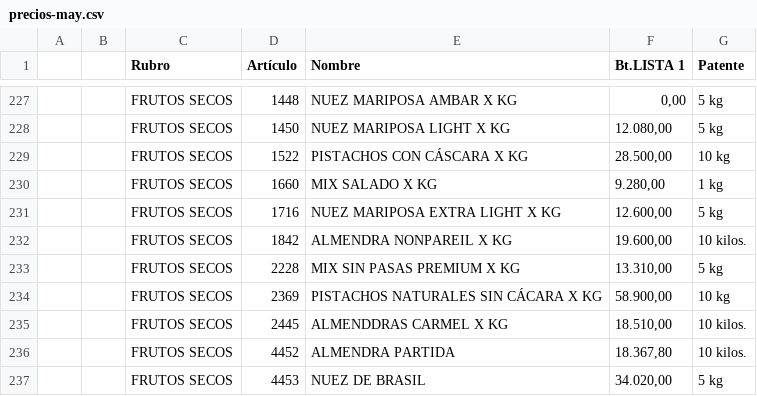
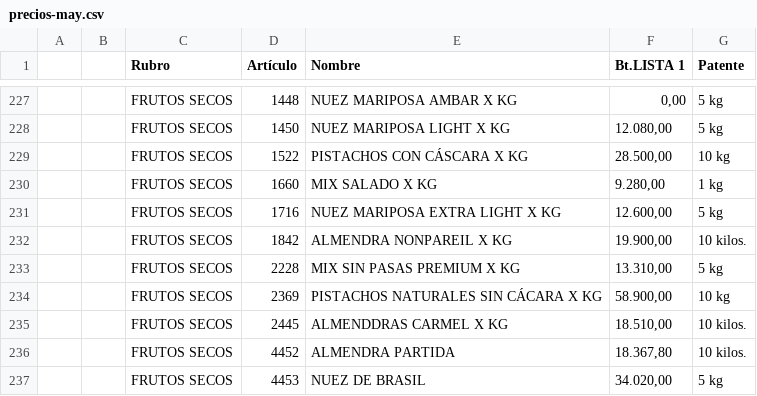
Before and after one commit to paladear/paladeartienda, a CSV file: precios-may.csv, drawn as a sheet; only a part is shown, gaps mark what is left out.

```diff
--- a/precios-may.csv
+++ b/precios-may.csv
@@ -231,3 +231,3 @@
 ,,FRUTOS SECOS,1716,NUEZ MARIPOSA EXTRA LIGHT X KG,"12.600,00",5 kg
-,,FRUTOS SECOS,1842,ALMENDRA NONPAREIL X KG,"19.600,00",10 kilos.
+,,FRUTOS SECOS,1842,ALMENDRA NONPAREIL X KG,"19.900,00",10 kilos.
 ,,FRUTOS SECOS,2228,MIX SIN PASAS PREMIUM X KG,"13.310,00",5 kg
```
Also changed, not shown: precios-min.csv, 1 other file.
